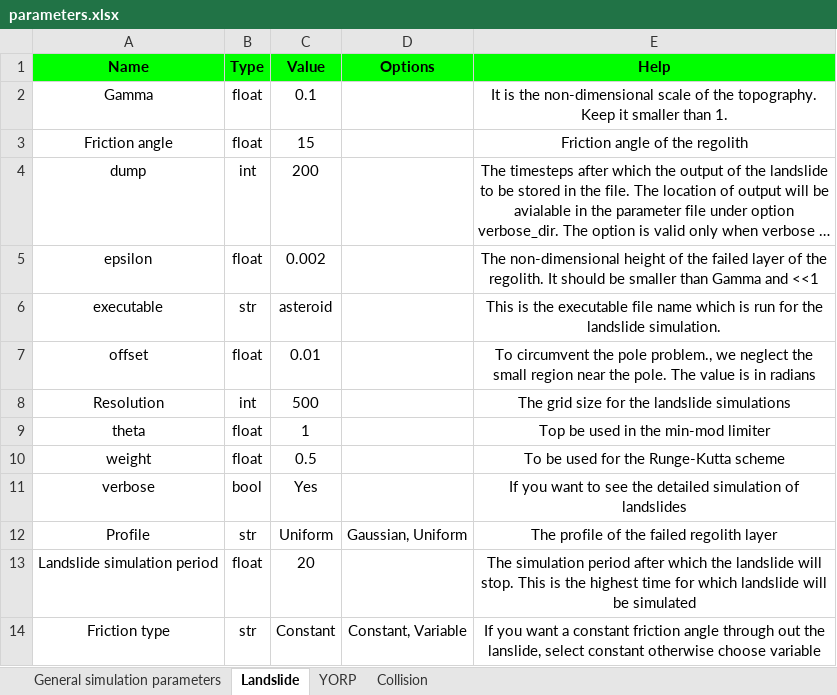
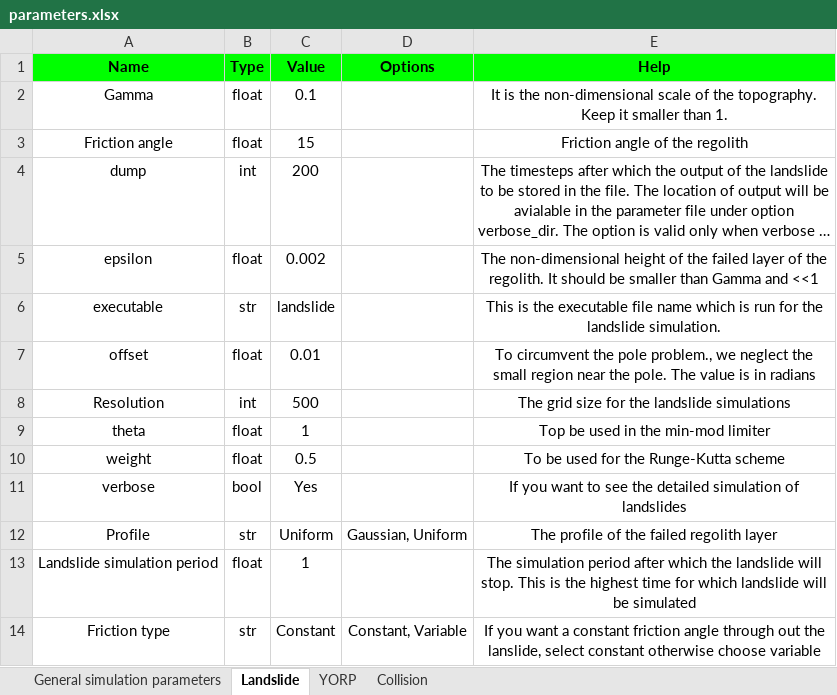
Before and after one commit to gauravjungli/Asteroids, an Excel workbook: input/parameters.xlsx, sheet Landslide, drawn as a sheet; long unchanged cells end in …; values as stored, in another font and other column widths than the file's, no borders; the diff names each change by its address in the sheet, - before the commit and + after, or states it on an @@ line.

```diff
--- a/input/parameters.xlsx (sheet Landslide)
+++ b/input/parameters.xlsx (sheet Landslide)
-C6 (Value): asteroid
+C6 (Value): landslide
-C13 (Value): 20
+C13 (Value): 1
```
Also changed, not shown: sheet YORP, sheet General simulation parameters, 13 other files.
